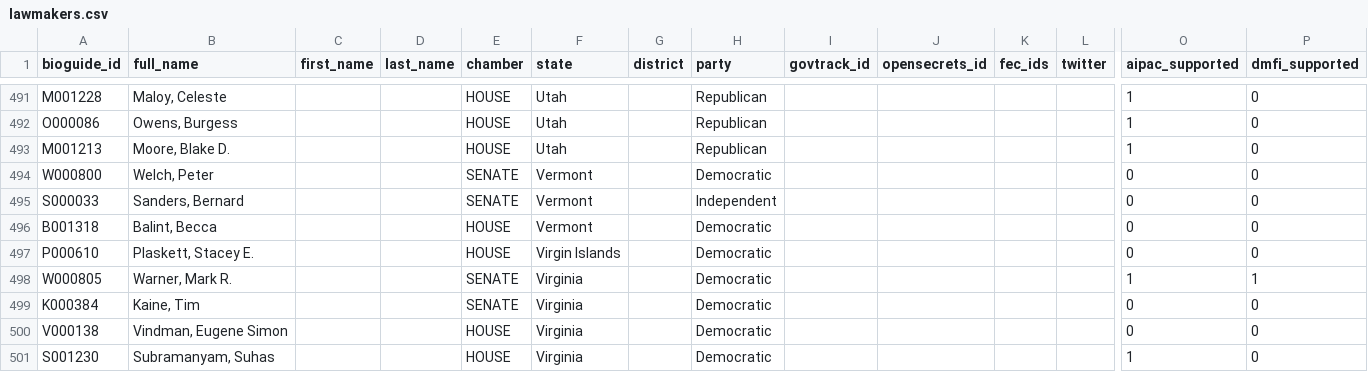
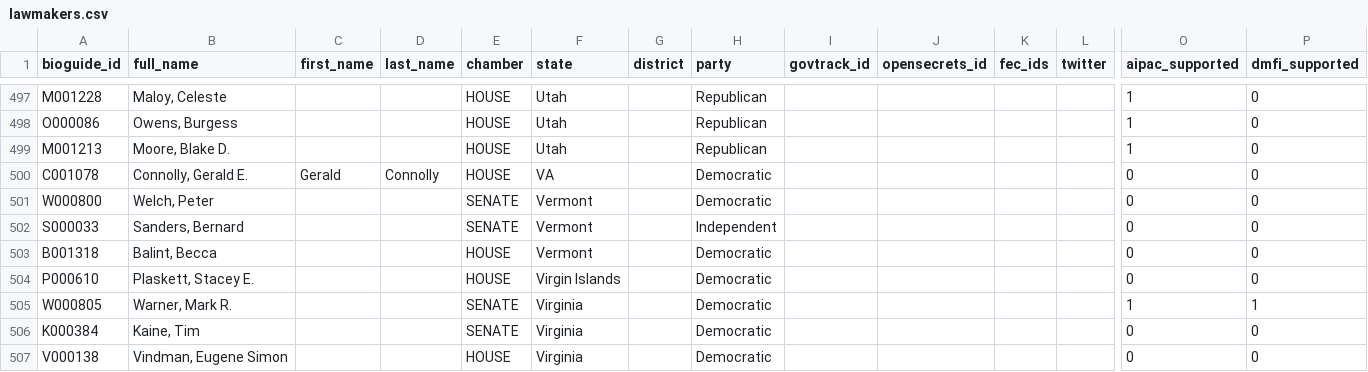
Before and after one commit to niac-dev/civic-scorecard, a CSV file: public/data/lawmakers.csv, drawn as a sheet; only a part is shown, gaps mark what is left out; the shorter side is filled out with more unchanged rows; rows hold the shown columns only; the diff covers the shown part only; the diff names each change by its address in the sheet, - before the commit and + after, or states it on an @@ line.

```diff
--- a/public/data/lawmakers.csv
+++ b/public/data/lawmakers.csv
+row 500: C001078 | Connolly, Gerald E. | Gerald | Connolly | HOUSE | VA |  | Democratic |  |  |  |  | 0 | 0
```
Also changed, not shown: 6 added rows elsewhere in this file, public/data/scores_columns_meta.csv, 4 other files.
